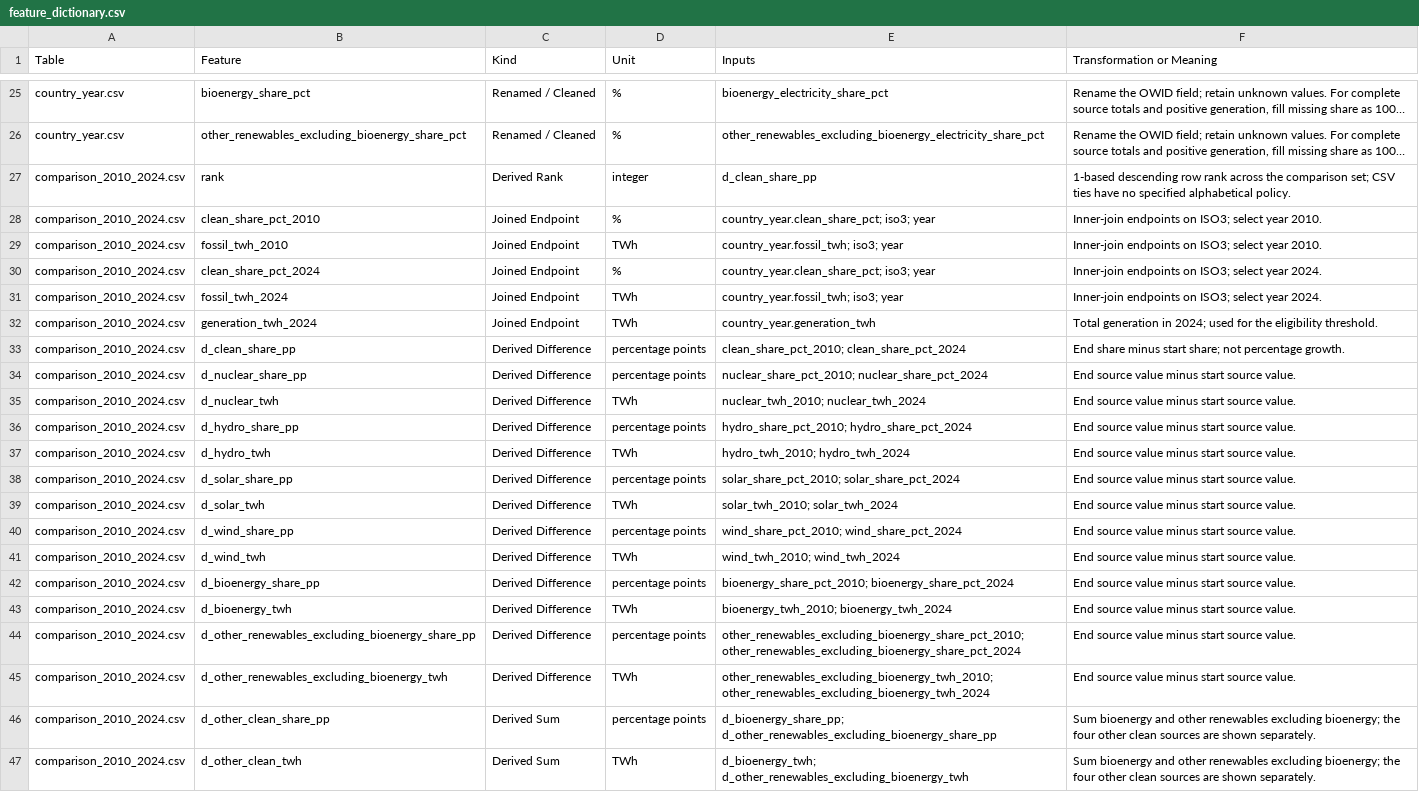
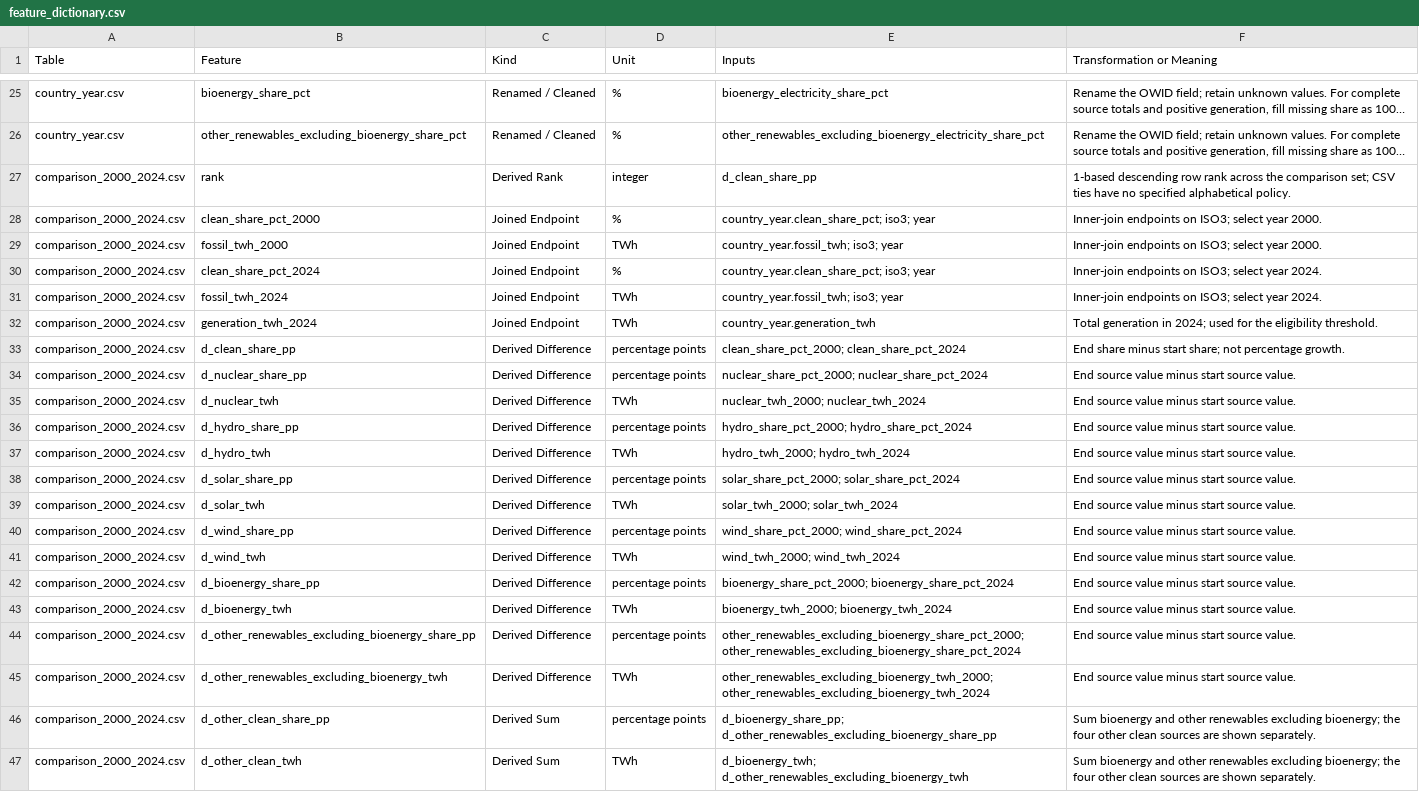
Before and after one commit to Yahtze/InfoViz-Aurum, a CSV file: reports/tables/feature_dictionary.csv, drawn as a sheet; only a part is shown, gaps mark what is left out; long unchanged cells end in …; the diff covers the shown part only; the diff names each change by its address in the sheet, - before the commit and + after, or states it on an @@ line.

```diff
--- a/reports/tables/feature_dictionary.csv
+++ b/reports/tables/feature_dictionary.csv
-A27:A47 (Table): comparison_2010_2024.csv
+A27:A47 (Table): comparison_2000_2024.csv
-B28 (Feature): clean_share_pct_2010
+B28 (Feature): clean_share_pct_2000
-F28:F29 (Transformation or Meaning): …select year 2010.
+F28:F29 (Transformation or Meaning): …select year 2000.
-B29 (Feature): fossil_twh_2010
+B29 (Feature): fossil_twh_2000
-E33 (Inputs): clean_share_pct_2010; clean_share_pct_2024
+E33 (Inputs): clean_share_pct_2000; clean_share_pct_2024
-E34 (Inputs): nuclear_share_pct_2010; nuclear_share_pct_2024
+E34 (Inputs): nuclear_share_pct_2000; nuclear_share_pct_2024
-E35 (Inputs): nuclear_twh_2010; nuclear_twh_2024
+E35 (Inputs): nuclear_twh_2000; nuclear_twh_2024
-E36 (Inputs): hydro_share_pct_2010; hydro_share_pct_2024
+E36 (Inputs): hydro_share_pct_2000; hydro_share_pct_2024
-E37 (Inputs): hydro_twh_2010; hydro_twh_2024
+E37 (Inputs): hydro_twh_2000; hydro_twh_2024
-E38 (Inputs): solar_share_pct_2010; solar_share_pct_2024
+E38 (Inputs): solar_share_pct_2000; solar_share_pct_2024
-E39 (Inputs): solar_twh_2010; solar_twh_2024
+E39 (Inputs): solar_twh_2000; solar_twh_2024
-E40 (Inputs): wind_share_pct_2010; wind_share_pct_2024
+E40 (Inputs): wind_share_pct_2000; wind_share_pct_2024
-E41 (Inputs): wind_twh_2010; wind_twh_2024
+E41 (Inputs): wind_twh_2000; wind_twh_2024
-E42 (Inputs): bioenergy_share_pct_2010; bioenergy_share_pct_2024
+E42 (Inputs): bioenergy_share_pct_2000; bioenergy_share_pct_2024
-E43 (Inputs): bioenergy_twh_2010; bioenergy_twh_2024
+E43 (Inputs): bioenergy_twh_2000; bioenergy_twh_2024
-E44 (Inputs): other_renewables_excluding_bioenergy_share_pct_2010; other_renewables_excluding_bioenergy_share_pct_2024
+E44 (Inputs): other_renewables_excluding_bioenergy_share_pct_2000; other_renewables_excluding_bioenergy_share_pct_2024
-E45 (Inputs): other_renewables_excluding_bioenergy_twh_2010; other_renewables_excluding_bioenergy_twh_2024
+E45 (Inputs): other_renewables_excluding_bioenergy_twh_2000; other_renewables_excluding_bioenergy_twh_2024
```
Also changed, not shown: 3 edited cells elsewhere in this file, reports/tables/q3_share_changes_sample.csv, reports/tables/q4_source_changes_pp.csv, 11 other files.
